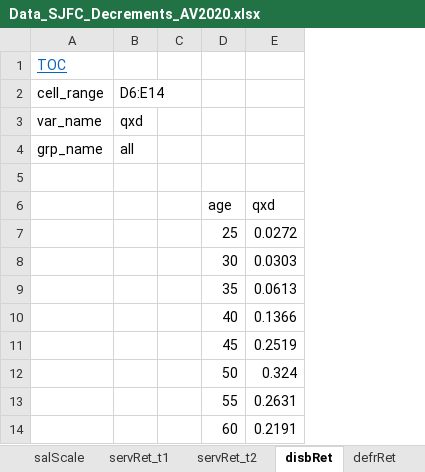
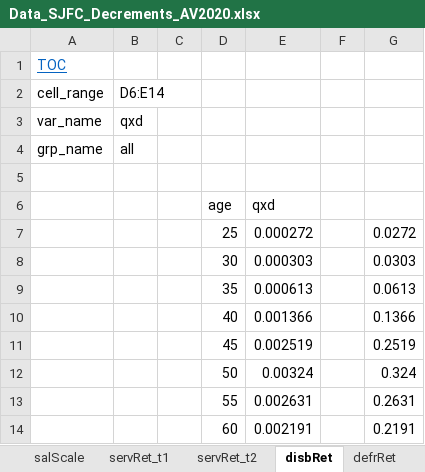
Before and after one commit to yimengyin16/model_SJ, an Excel workbook: inputs/data_raw/Data_SJFC_Decrements_AV2020.xlsx, sheet disbRet, drawn as a sheet; values as stored, in another font and other column widths than the file's, no borders; charts and pictures not drawn; addresses are those after the commit; the diff names each change by its address in the sheet, - before the commit and + after, or states it on an @@ line.

```diff
--- a/inputs/data_raw/Data_SJFC_Decrements_AV2020.xlsx (sheet disbRet)
+++ b/inputs/data_raw/Data_SJFC_Decrements_AV2020.xlsx (sheet disbRet)
+column E, rows 6-14: qxd | 0.000272 | 0.000303 | 0.000613 | 0.001366 | 0.002519 | 0.00324 | 0.002631 | 0.002191
+column F, empty
-G6: qxd
+G6: (empty)
```
Also changed, not shown: charts or pictures, inputs/data_raw/Data_SJFC_Demographics_20200630.xlsx, 6 other files.
